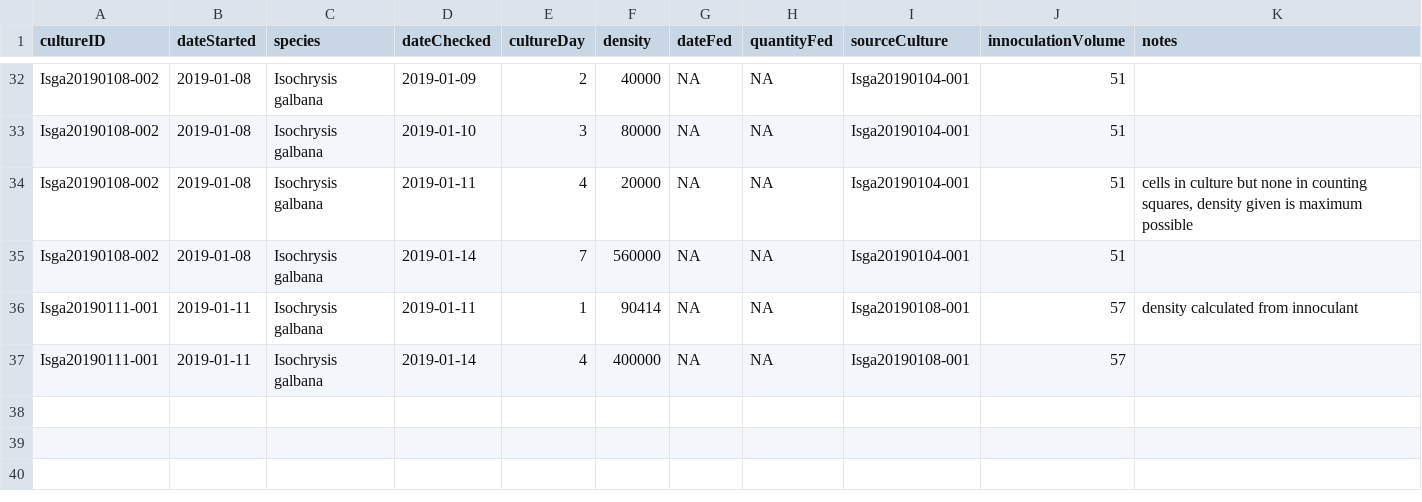
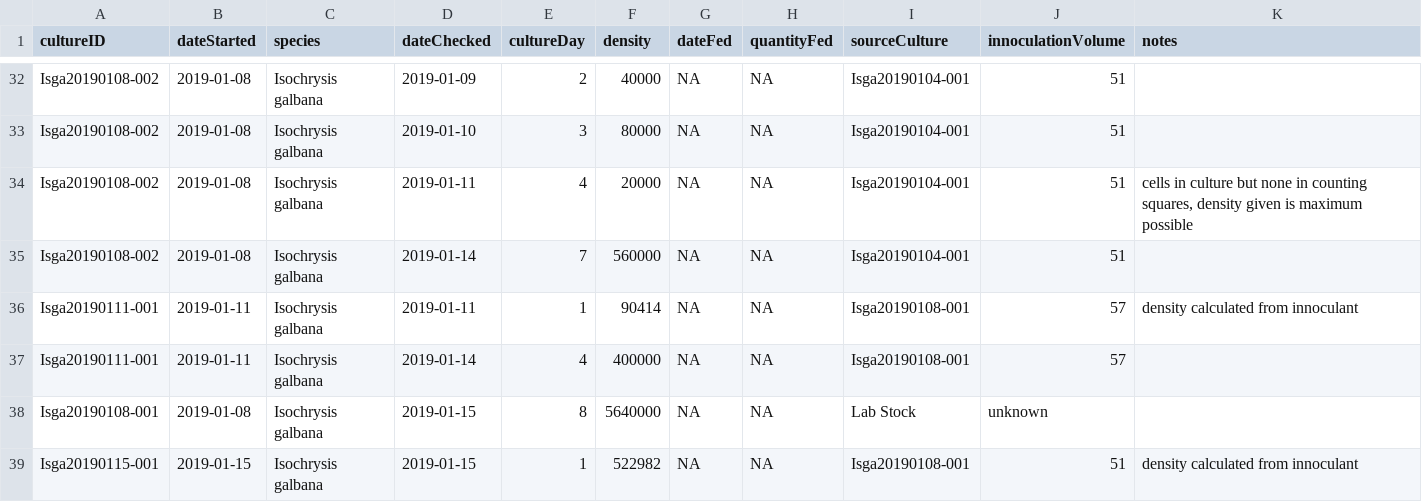
Before and after one commit to whippo/Urchin-Food-Temp, a CSV file: Algal-Food/Algal-Culture-Log.csv, drawn as a sheet; only a part is shown, gaps mark what is left out.

Commit message:
Added data and edited script
Added algal culture growth data and futzed with growth visualizations in script.

```diff
--- a/Algal-Food/Algal-Culture-Log.csv
+++ b/Algal-Food/Algal-Culture-Log.csv
@@ -37 +37,3 @@ Isga20190111-001,2019-01-11,Isochrysis galbana,2019-01-11,1,90414,NA,NA,Isga2019
 Isga20190111-001,2019-01-11,Isochrysis galbana,2019-01-14,4,400000,NA,NA,Isga20190108-001,57,
+Isga20190108-001,2019-01-08,Isochrysis galbana,2019-01-15,8,5640000,NA,NA,Lab Stock,unknown,
+Isga20190115-001,2019-01-15,Isochrysis galbana,2019-01-15,1,522982,NA,NA,Isga20190108-001,51,density calculated from innoculant
```
Also changed, not shown: 1 other file.
